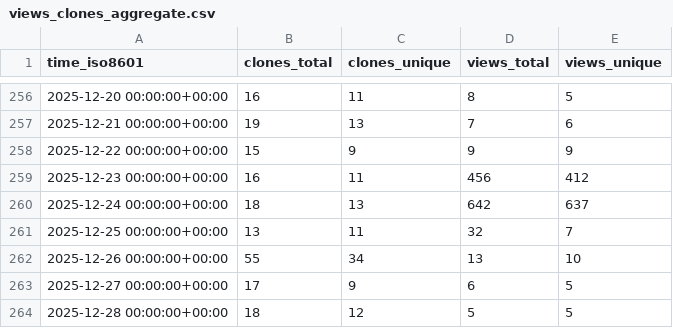
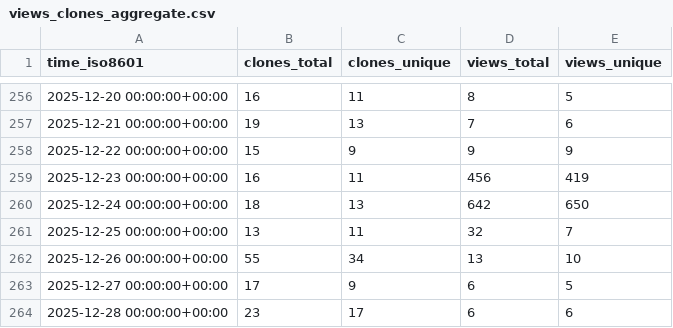
Before and after one commit to wangchucheng/hugo-eureka, a CSV file: wangchucheng/hugo-eureka/ghrs-data/views_clones_aggregate.csv, drawn as a sheet; only a part is shown, gaps mark what is left out.

```diff
--- a/wangchucheng/hugo-eureka/ghrs-data/views_clones_aggregate.csv
+++ b/wangchucheng/hugo-eureka/ghrs-data/views_clones_aggregate.csv
@@ -258,4 +258,4 @@ time_iso8601,clones_total,clones_unique,views_total,views_unique
 2025-12-22 00:00:00+00:00,15,9,9,9
-2025-12-23 00:00:00+00:00,16,11,456,412
-2025-12-24 00:00:00+00:00,18,13,642,637
+2025-12-23 00:00:00+00:00,16,11,456,419
+2025-12-24 00:00:00+00:00,18,13,642,650
 2025-12-25 00:00:00+00:00,13,11,32,7
@@ -263,2 +263,2 @@ time_iso8601,clones_total,clones_unique,views_total,views_unique
 2025-12-27 00:00:00+00:00,17,9,6,5
-2025-12-28 00:00:00+00:00,18,12,5,5
+2025-12-28 00:00:00+00:00,23,17,6,6
```
Also changed, not shown: 1 other file.
